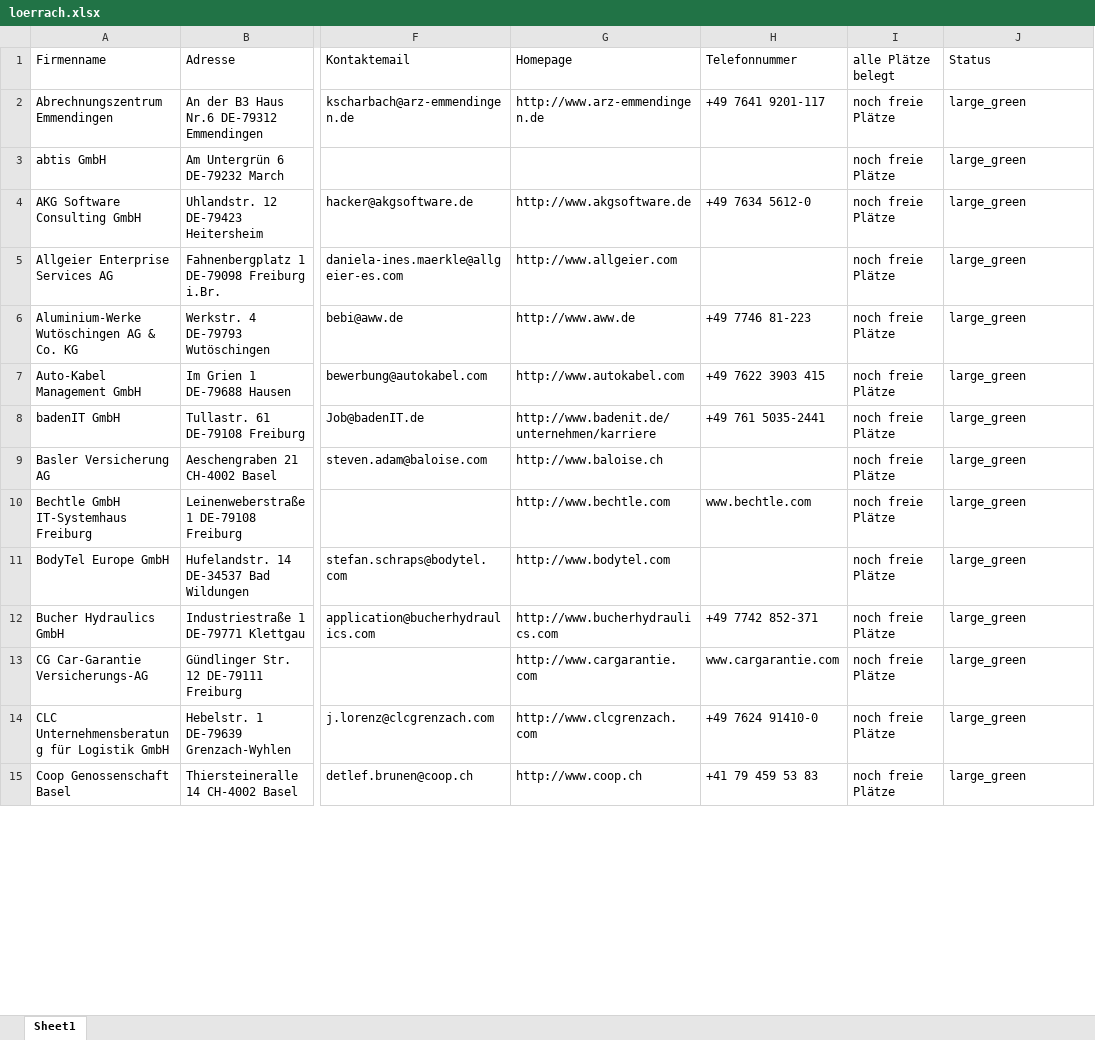
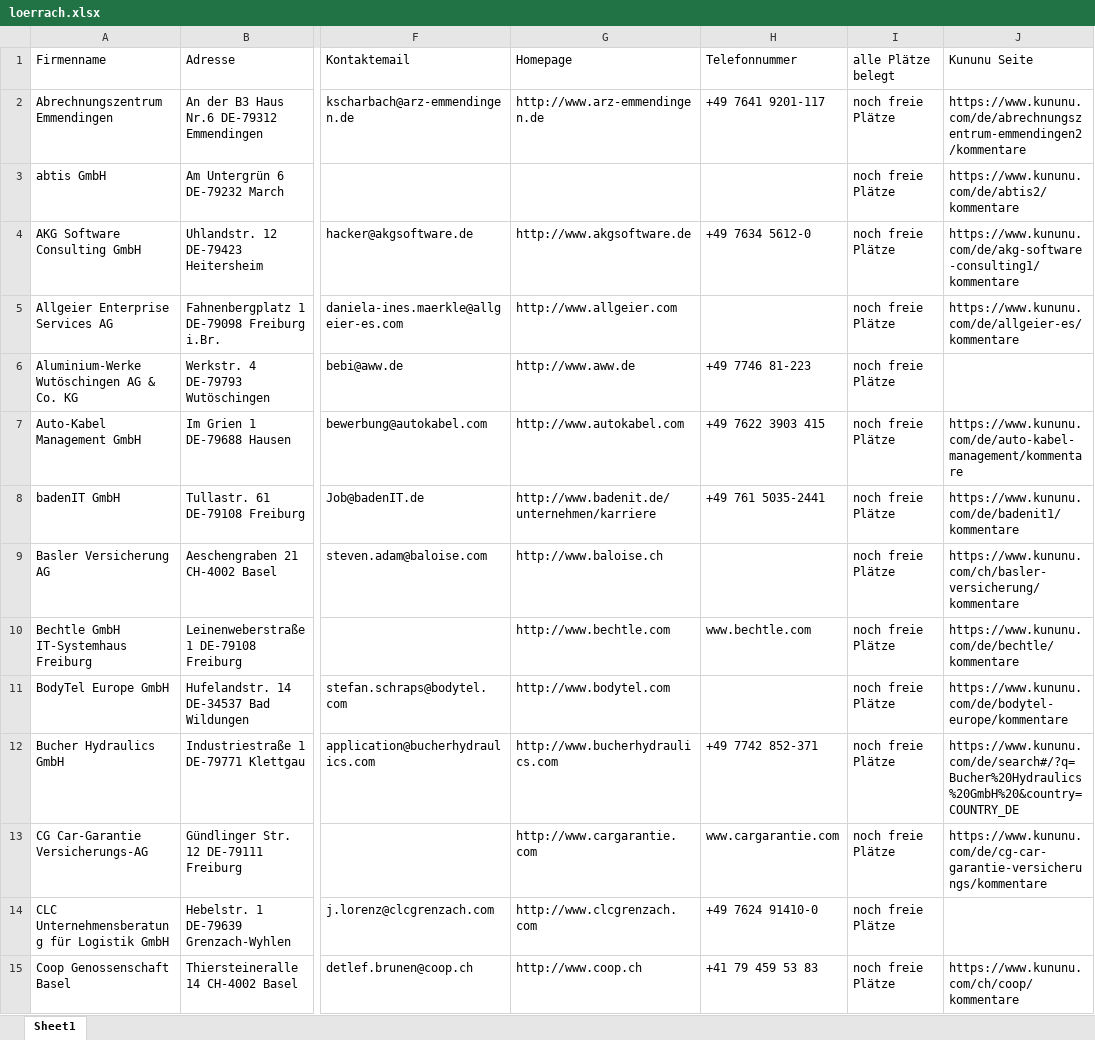
Before and after one commit to Thaiminater/DHBW_Scrape, an Excel workbook: loerrach.xlsx, sheet Sheet1, drawn as a sheet; only a part is shown, gaps mark what is left out; values as stored, in another font and other column widths than the file's, no cell formats; the diff covers the shown part only; the diff names each change by its address in the sheet, - before the commit and + after, or states it on an @@ line.

Commit message:
Updated loerrach.xlsx

```diff
--- a/loerrach.xlsx (sheet Sheet1)
+++ b/loerrach.xlsx (sheet Sheet1)
-J1: Status
+J1: Kununu Seite
-J2 (Kununu Seite): large_green
+J2 (Kununu Seite): https://www.kununu.com/de/abrechnungszentrum-emmendingen2/kommentare
-J3 (Kununu Seite): large_green
+J3 (Kununu Seite): https://www.kununu.com/de/abtis2/kommentare
-J4 (Kununu Seite): large_green
+J4 (Kununu Seite): https://www.kununu.com/de/akg-software-consulting1/kommentare
-J5 (Kununu Seite): large_green
+J5 (Kununu Seite): https://www.kununu.com/de/allgeier-es/kommentare
-J6 (Kununu Seite): large_green
+J6 (Kununu Seite): (empty)
-J7 (Kununu Seite): large_green
+J7 (Kununu Seite): https://www.kununu.com/de/auto-kabel-management/kommentare
-J8 (Kununu Seite): large_green
+J8 (Kununu Seite): https://www.kununu.com/de/badenit1/kommentare
-J9 (Kununu Seite): large_green
+J9 (Kununu Seite): https://www.kununu.com/ch/basler-versicherung/kommentare
-J10 (Kununu Seite): large_green
+J10 (Kununu Seite): https://www.kununu.com/de/bechtle/kommentare
-J11 (Kununu Seite): large_green
+J11 (Kununu Seite): https://www.kununu.com/de/bodytel-europe/kommentare
-J12 (Kununu Seite): large_green
+J12 (Kununu Seite): https://www.kununu.com/de/search#/?q=Bucher%20Hydraulics%20GmbH%20&country=COUNTRY_DE
-J13 (Kununu Seite): large_green
+J13 (Kununu Seite): https://www.kununu.com/de/cg-car-garantie-versicherungs/kommentare
-J14 (Kununu Seite): large_green
+J14 (Kununu Seite): (empty)
-J15 (Kununu Seite): large_green
+J15 (Kununu Seite): https://www.kununu.com/ch/coop/kommentare
```
Also changed, not shown: 92 edited cells elsewhere in this sheet, cell formats.
